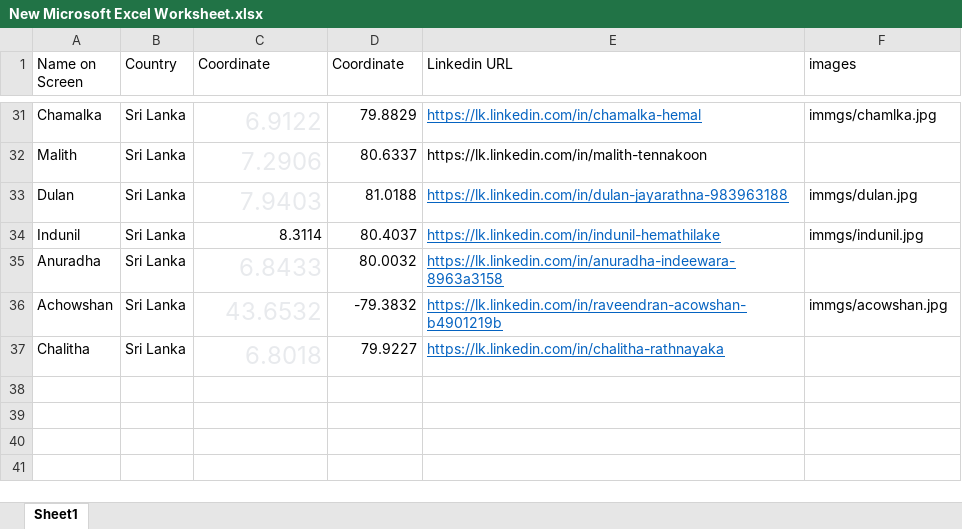
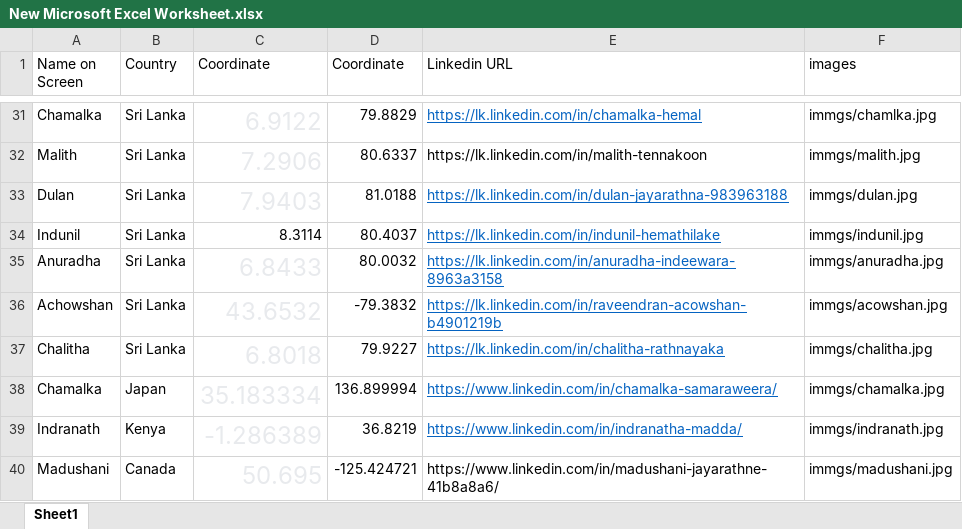
Before and after one commit to dinuka125/Alumni-Locator, an Excel workbook: New Microsoft Excel Worksheet.xlsx, sheet Sheet1, drawn as a sheet; only a part is shown, gaps mark what is left out; values as stored, in another font and other column widths than the file's, no borders; the diff covers the shown part only; the diff names each change by its address in the sheet, - before the commit and + after, or states it on an @@ line.

```diff
--- a/New Microsoft Excel Worksheet.xlsx (sheet Sheet1)
+++ b/New Microsoft Excel Worksheet.xlsx (sheet Sheet1)
-F32 (images): (empty)
+F32 (images): immgs/malith.jpg
-F35 (images): (empty)
+F35 (images): immgs/anuradha.jpg
-F37 (images): (empty)
+F37 (images): immgs/chalitha.jpg
+row 38: Chamalka | Japan | 35.183334 | 136.899994 | https://www.linkedin.com/in/chamalka-samaraweera/ | immgs/chamalka.jpg
+row 39: Indranath | Kenya | -1.286389 | 36.8219 | https://www.linkedin.com/in/indranatha-madda/ | immgs/indranath.jpg
+row 40: Madushani | Canada | 50.695 | -125.424721 | https://www.linkedin.com/in/madushani-jayarathne-41b8a8a6/ | immgs/madushani.jpg
```
Also changed, not shown: 21 edited cells elsewhere in this sheet, 17 other files.
